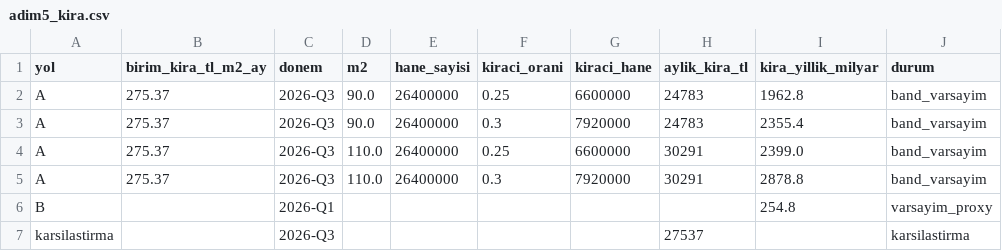
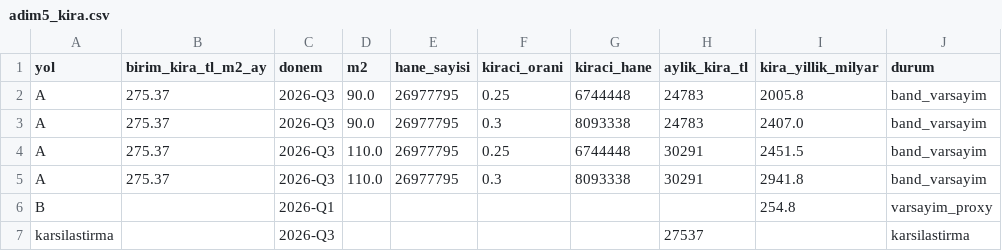
Before and after one commit to saydamonur2002-tech/zarar-teorisi, a CSV file: adim5_kira.csv, drawn as a sheet; only a part is shown; the diff names each change by its address in the sheet, - before the commit and + after, or states it on an @@ line.

Commit message:
H: Adım 5 N = TÜİK ADNKS 2025 (26.977.795, web doğrulandı); kiracı bandı TÜİK GYKA fert %27–28 ile kontrol (hane bazlı yok, bant korundu)

```diff
--- a/adim5_kira.csv
+++ b/adim5_kira.csv
-E2:E5 (hane_sayisi): 26400000
+E2:E5 (hane_sayisi): 26977795
-G2 (kiraci_hane): 6600000
+G2 (kiraci_hane): 6744448
-I2 (kira_yillik_milyar): 1962.8
+I2 (kira_yillik_milyar): 2005.8
-G3 (kiraci_hane): 7920000
+G3 (kiraci_hane): 8093338
-I3 (kira_yillik_milyar): 2355.4
+I3 (kira_yillik_milyar): 2407.0
-G4 (kiraci_hane): 6600000
+G4 (kiraci_hane): 6744448
-I4 (kira_yillik_milyar): 2399.0
+I4 (kira_yillik_milyar): 2451.5
-G5 (kiraci_hane): 7920000
+G5 (kiraci_hane): 8093338
-I5 (kira_yillik_milyar): 2878.8
+I5 (kira_yillik_milyar): 2941.8
```
Also changed, not shown: adim5_kira_aralik.csv, 3 other files.
